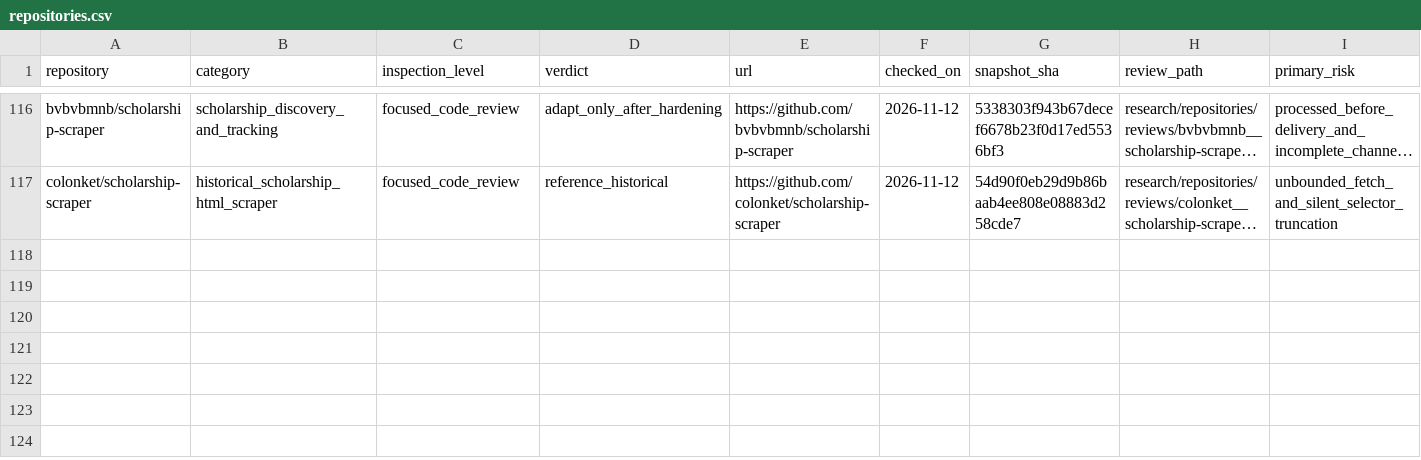
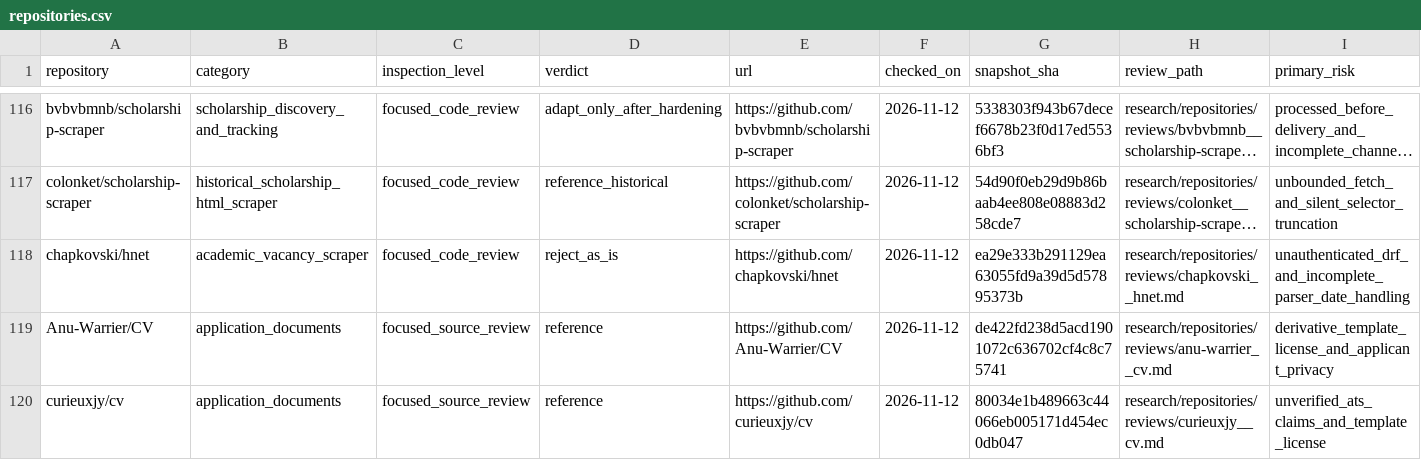
Before and after one commit to Armanasq/phd_application, a CSV file: data/repositories.csv, drawn as a sheet; only a part is shown, gaps mark what is left out; long unchanged cells end in …; rows hold the shown columns only; the diff names each change by its address in the sheet, - before the commit and + after, or states it on an @@ line.

Commit message:
research: register H-Net deep audit and two academic CV sources

```diff
--- a/data/repositories.csv
+++ b/data/repositories.csv
+row 118: chapkovski/hnet | academic_vacancy_scraper | focused_code_review | reject_as_is | https://github.com/chapkovski/hnet | 2026-11-12 | ea29e333b291129ea63055fd9a39d5d57895373b | research/repositories/reviews/chapkovski__hnet.md | unauthenticated_drf_and_incomplete_parser_date_handling
+row 119: Anu-Warrier/CV | application_documents | focused_source_review | reference | https://github.com/Anu-Warrier/CV | 2026-11-12 | de422fd238d5acd1901072c636702cf4c8c75741 | research/repositories/reviews/anu-warrier__cv.md | derivative_template_license_and_applicant_privacy
+row 120: curieuxjy/cv | application_documents | focused_source_review | reference | https://github.com/curieuxjy/cv | 2026-11-12 | 80034e1b489663c44066eb005171d454ec0db047 | research/repositories/reviews/curieuxjy__cv.md | unverified_ats_claims_and_template_license
```
